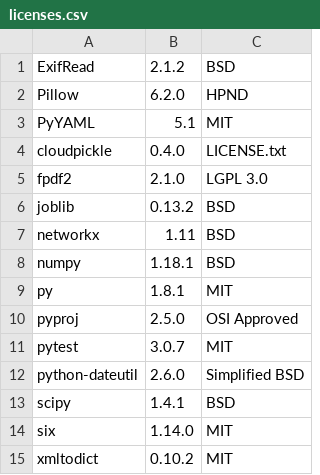
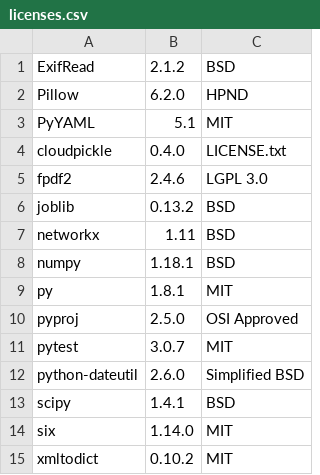
Before and after one commit to mapillary/OpenSfM, a CSV file: licenses.csv, drawn as a sheet.

```diff
--- a/licenses.csv
+++ b/licenses.csv
@@ -4,3 +4,3 @@ PyYAML, 5.1, MIT
 cloudpickle, 0.4.0, LICENSE.txt
-fpdf2, 2.1.0, "LGPL 3.0"
+fpdf2, 2.4.6, "LGPL 3.0"
 joblib, 0.13.2, BSD
```
Also changed, not shown: 5 other files.
